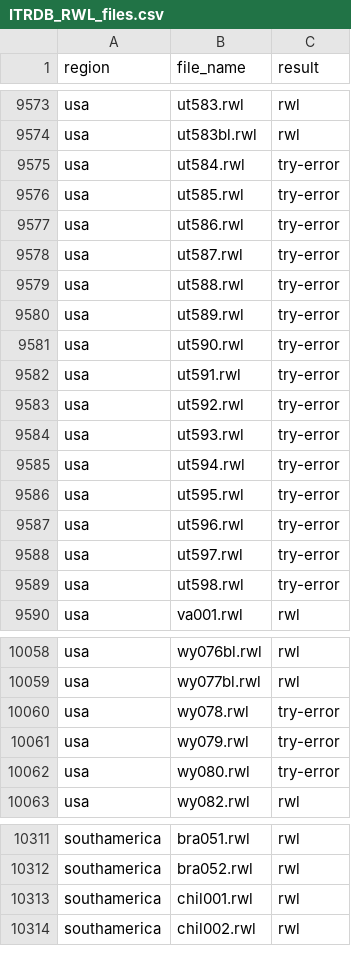
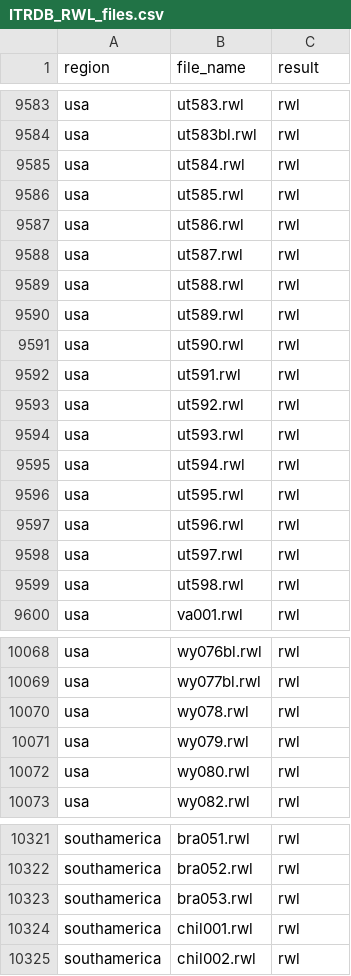
Before and after one commit to chguiterman/check-ITRDB, a CSV file: data/ITRDB_RWL_files.csv, drawn as a sheet; only a part is shown, gaps mark what is left out; the diff covers the shown part only.

```diff
--- a/data/ITRDB_RWL_files.csv
+++ b/data/ITRDB_RWL_files.csv
@@ -9574,17 +9584,17 @@
 "usa","ut583bl.rwl","rwl"
-"usa","ut584.rwl","try-error"
-"usa","ut585.rwl","try-error"
-"usa","ut586.rwl","try-error"
-"usa","ut587.rwl","try-error"
-"usa","ut588.rwl","try-error"
-"usa","ut589.rwl","try-error"
-"usa","ut590.rwl","try-error"
-"usa","ut591.rwl","try-error"
-"usa","ut592.rwl","try-error"
-"usa","ut593.rwl","try-error"
-"usa","ut594.rwl","try-error"
-"usa","ut595.rwl","try-error"
-"usa","ut596.rwl","try-error"
-"usa","ut597.rwl","try-error"
-"usa","ut598.rwl","try-error"
+"usa","ut584.rwl","rwl"
+"usa","ut585.rwl","rwl"
+"usa","ut586.rwl","rwl"
+"usa","ut587.rwl","rwl"
+"usa","ut588.rwl","rwl"
+"usa","ut589.rwl","rwl"
+"usa","ut590.rwl","rwl"
+"usa","ut591.rwl","rwl"
+"usa","ut592.rwl","rwl"
+"usa","ut593.rwl","rwl"
+"usa","ut594.rwl","rwl"
+"usa","ut595.rwl","rwl"
+"usa","ut596.rwl","rwl"
+"usa","ut597.rwl","rwl"
+"usa","ut598.rwl","rwl"
 "usa","va001.rwl","rwl"
@@ -10059,5 +10069,5 @@
 "usa","wy077bl.rwl","rwl"
-"usa","wy078.rwl","try-error"
-"usa","wy079.rwl","try-error"
-"usa","wy080.rwl","try-error"
+"usa","wy078.rwl","rwl"
+"usa","wy079.rwl","rwl"
+"usa","wy080.rwl","rwl"
 "usa","wy082.rwl","rwl"
@@ -10312,2 +10322,3 @@
 "southamerica","bra052.rwl","rwl"
+"southamerica","bra053.rwl","rwl"
 "southamerica","chil001.rwl","rwl"
```
Also changed, not shown: 11 added rows and 8 edited cells elsewhere in this file.
